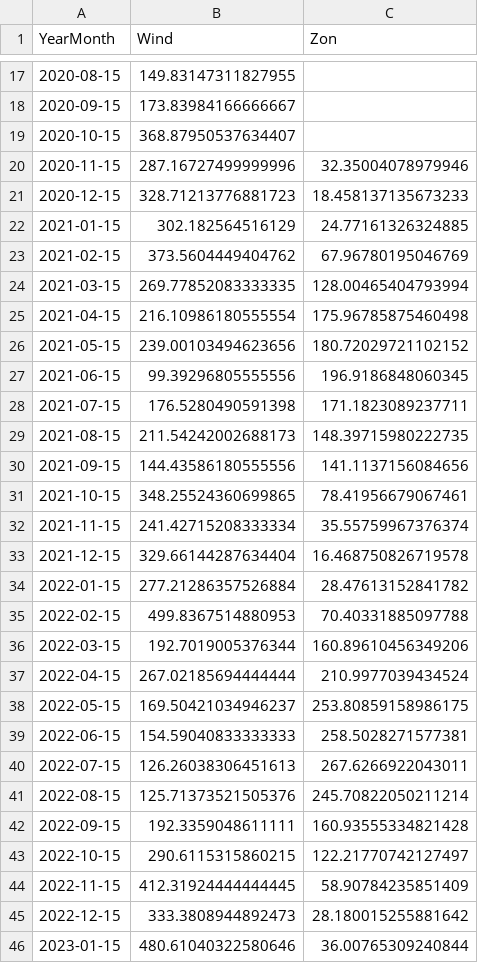
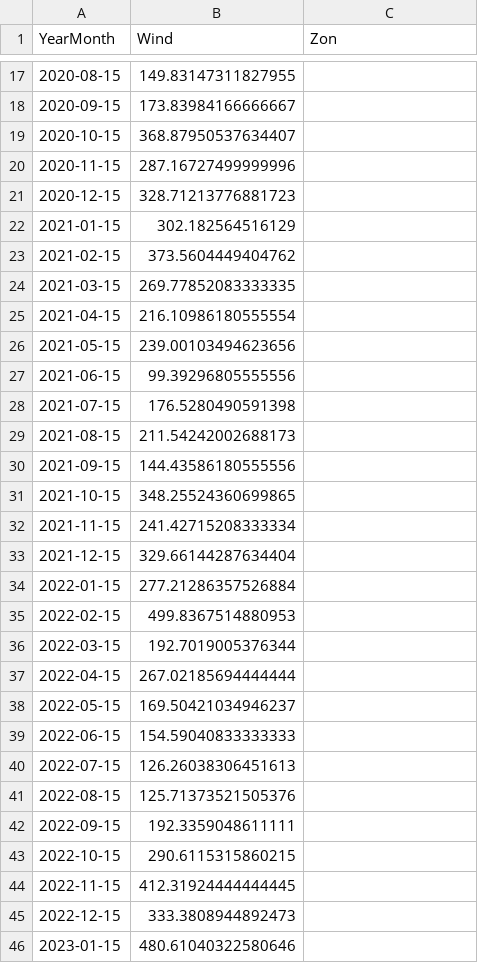
Before and after one commit to tbuytaer/OPENGOV_BE, a CSV file: data/data_bewerkt/energy/energyProductionWindSolarOverTimeMonthly.csv, drawn as a sheet; only a part is shown, gaps mark what is left out; the diff covers the shown part only.

```diff
--- a/data/data_bewerkt/energy/energyProductionWindSolarOverTimeMonthly.csv
+++ b/data/data_bewerkt/energy/energyProductionWindSolarOverTimeMonthly.csv
@@ -19,28 +19,28 @@ YearMonth,Wind,Zon
 2020-10-15,368.87950537634407,
-2020-11-15,287.16727499999996,32.35004078979946
-2020-12-15,328.71213776881723,18.458137135673233
-2021-01-15,302.182564516129,24.77161326324885
-2021-02-15,373.5604449404762,67.96780195046769
-2021-03-15,269.77852083333335,128.00465404793994
-2021-04-15,216.10986180555554,175.96785875460498
-2021-05-15,239.00103494623656,180.72029721102152
-2021-06-15,99.39296805555556,196.9186848060345
-2021-07-15,176.5280490591398,171.1823089237711
-2021-08-15,211.54242002688173,148.39715980222735
-2021-09-15,144.43586180555556,141.1137156084656
-2021-10-15,348.25524360699865,78.41956679067461
-2021-11-15,241.42715208333334,35.55759967376374
-2021-12-15,329.66144287634404,16.468750826719578
-2022-01-15,277.21286357526884,28.47613152841782
-2022-02-15,499.8367514880953,70.40331885097788
-2022-03-15,192.7019005376344,160.89610456349206
-2022-04-15,267.02185694444444,210.9977039434524
-2022-05-15,169.50421034946237,253.80859158986175
-2022-06-15,154.59040833333333,258.5028271577381
-2022-07-15,126.26038306451613,267.6266922043011
-2022-08-15,125.71373521505376,245.70822050211214
-2022-09-15,192.3359048611111,160.93555334821428
-2022-10-15,290.6115315860215,122.21770742127497
-2022-11-15,412.31924444444445,58.90784235851409
-2022-12-15,333.3808944892473,28.180015255881642
-2023-01-15,480.61040322580646,36.00765309240844
+2020-11-15,287.16727499999996,
+2020-12-15,328.71213776881723,
+2021-01-15,302.182564516129,
+2021-02-15,373.5604449404762,
+2021-03-15,269.77852083333335,
+2021-04-15,216.10986180555554,
+2021-05-15,239.00103494623656,
+2021-06-15,99.39296805555556,
+2021-07-15,176.5280490591398,
+2021-08-15,211.54242002688173,
+2021-09-15,144.43586180555556,
+2021-10-15,348.25524360699865,
+2021-11-15,241.42715208333334,
+2021-12-15,329.66144287634404,
+2022-01-15,277.21286357526884,
+2022-02-15,499.8367514880953,
+2022-03-15,192.7019005376344,
+2022-04-15,267.02185694444444,
+2022-05-15,169.50421034946237,
+2022-06-15,154.59040833333333,
+2022-07-15,126.26038306451613,
+2022-08-15,125.71373521505376,
+2022-09-15,192.3359048611111,
+2022-10-15,290.6115315860215,
+2022-11-15,412.31924444444445,
+2022-12-15,333.3808944892473,
+2023-01-15,480.61040322580646,
```
Also changed, not shown: 20 edited cells elsewhere in this file, data/data_bewerkt/energy/ICETTFGasFutures.csv, data/data_bewerkt/energy/energyProductionSolarOverTimeMonthly.csv, 23 other files.
